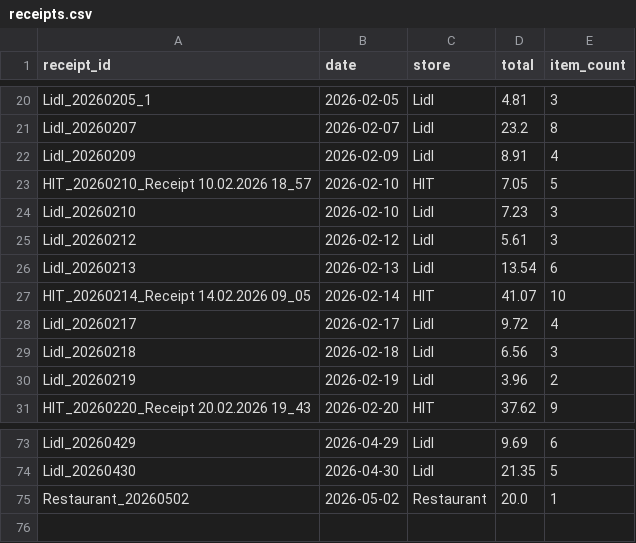
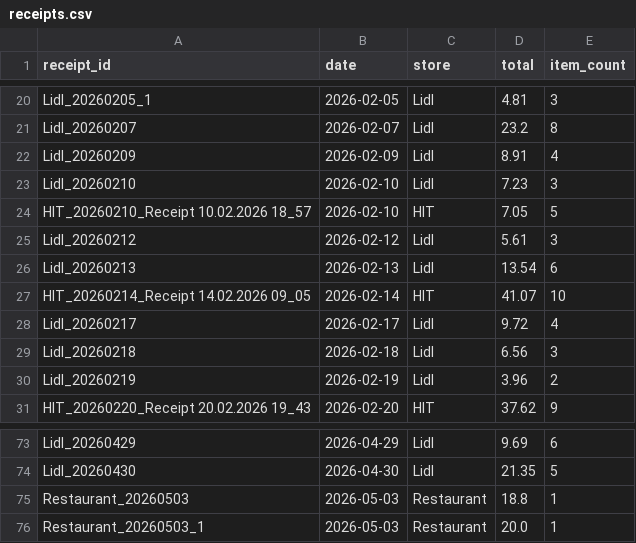
Before and after one commit to prasadamsp/food-analysis-dashboard, a CSV file: data/receipts.csv, drawn as a sheet; only a part is shown, gaps mark what is left out.

```diff
--- a/data/receipts.csv
+++ b/data/receipts.csv
@@ -22,4 +22,4 @@ Lidl_20260207,2026-02-07,Lidl,23.2,8
 Lidl_20260209,2026-02-09,Lidl,8.91,4
+Lidl_20260210,2026-02-10,Lidl,7.23,3
 HIT_20260210_Receipt 10.02.2026 18_57,2026-02-10,HIT,7.05,5
-Lidl_20260210,2026-02-10,Lidl,7.23,3
 Lidl_20260212,2026-02-12,Lidl,5.61,3
@@ -74,2 +74,3 @@ Lidl_20260429,2026-04-29,Lidl,9.69,6
 Lidl_20260430,2026-04-30,Lidl,21.35,5
-Restaurant_20260502,2026-05-02,Restaurant,20.0,1
+Restaurant_20260503,2026-05-03,Restaurant,18.8,1
+Restaurant_20260503_1,2026-05-03,Restaurant,20.0,1
```
Also changed, not shown: data/items.csv.
